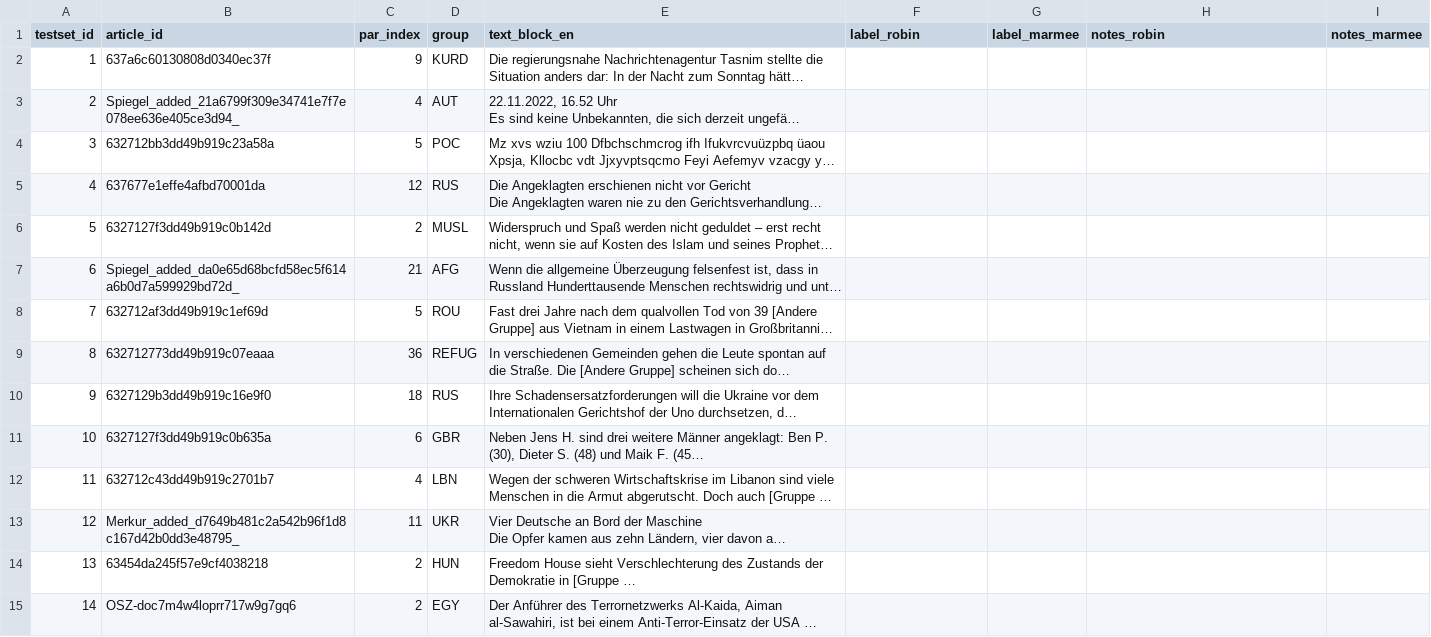
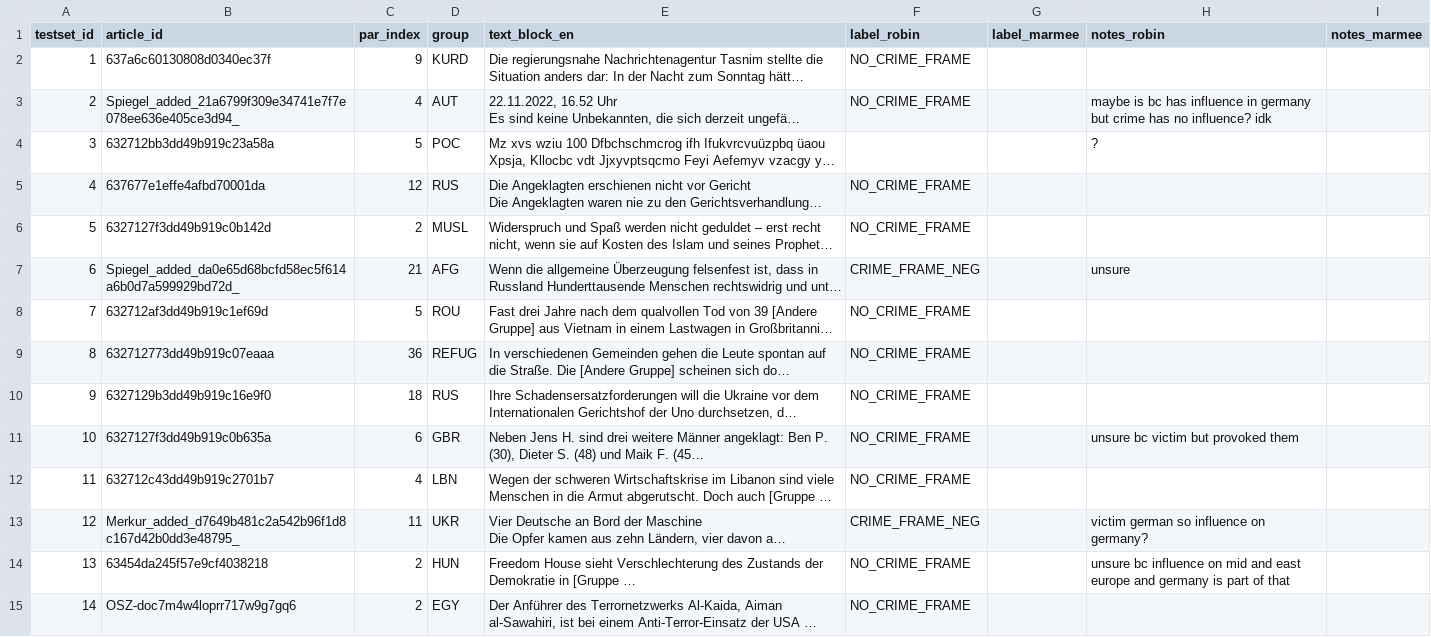
Before and after one commit to marmeepandya/CAC-Project, a CSV file: results/step3_testset_600_for_human_annotation.csv, drawn as a sheet; only a part is shown; long unchanged cells end in …; the diff covers the shown part only; the diff names each change by its address in the sheet, - before the commit and + after, or states it on an @@ line.

Commit message:
#first100

```diff
--- a/results/step3_testset_600_for_human_annotation.csv
+++ b/results/step3_testset_600_for_human_annotation.csv
-F2:F3 (label_robin): (empty)
+F2:F3 (label_robin): NO_CRIME_FRAME
-H3 (notes_robin): (empty)
+H3 (notes_robin): maybe is bc has influence in germany but crime has no influence? idk
-H4 (notes_robin): (empty)
+H4 (notes_robin): ?
-F5:F6 (label_robin): (empty)
+F5:F6 (label_robin): NO_CRIME_FRAME
-F7 (label_robin): (empty)
+F7 (label_robin): CRIME_FRAME_NEG
-H7 (notes_robin): (empty)
+H7 (notes_robin): unsure
-F8:F12 (label_robin): (empty)
+F8:F12 (label_robin): NO_CRIME_FRAME
-H11 (notes_robin): (empty)
+H11 (notes_robin): unsure bc victim but provoked them
-F13 (label_robin): (empty)
+F13 (label_robin): CRIME_FRAME_NEG
-H13 (notes_robin): (empty)
+H13 (notes_robin): victim german so influence on germany?
-F14:F15 (label_robin): (empty)
+F14:F15 (label_robin): NO_CRIME_FRAME
-H14 (notes_robin): (empty)
+H14 (notes_robin): unsure bc influence on mid and east europe and germany is part of that
```
Also changed, not shown: 103 edited cells elsewhere in this file.
